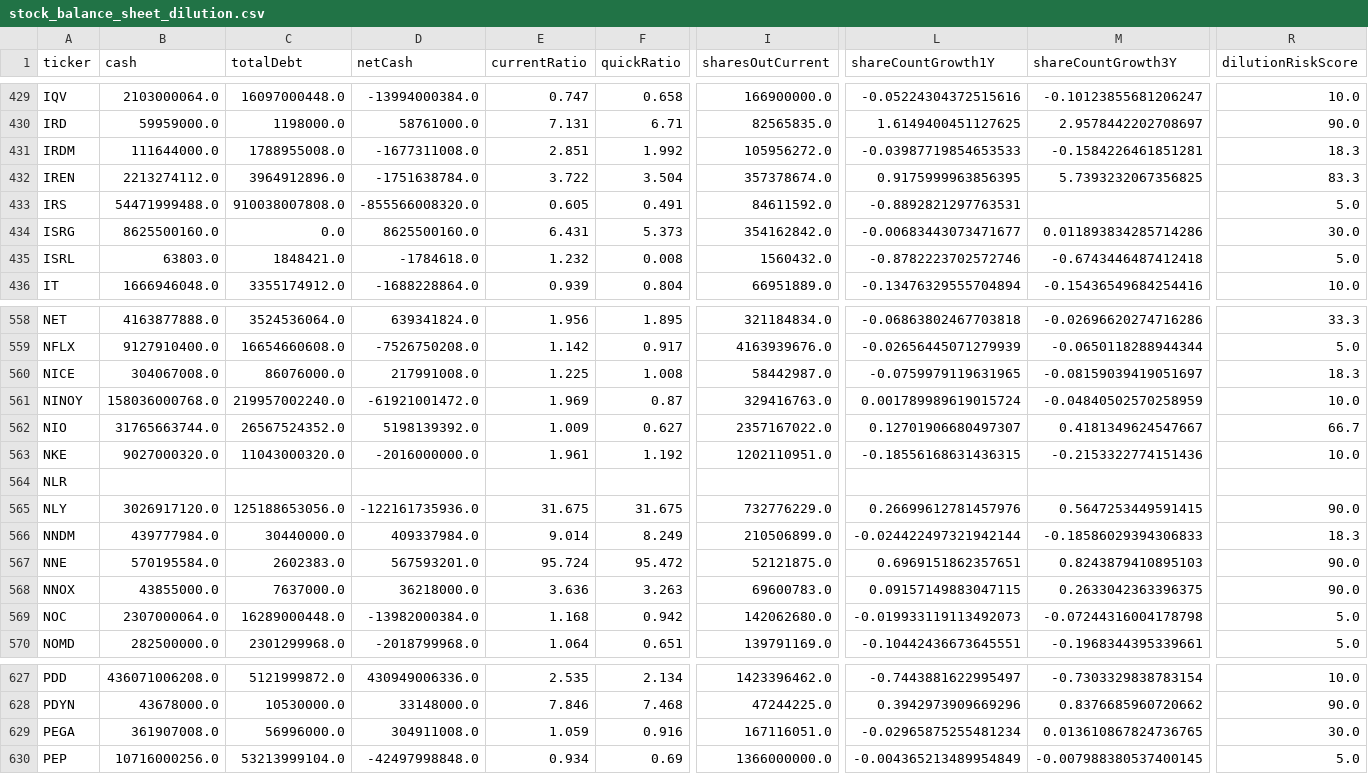
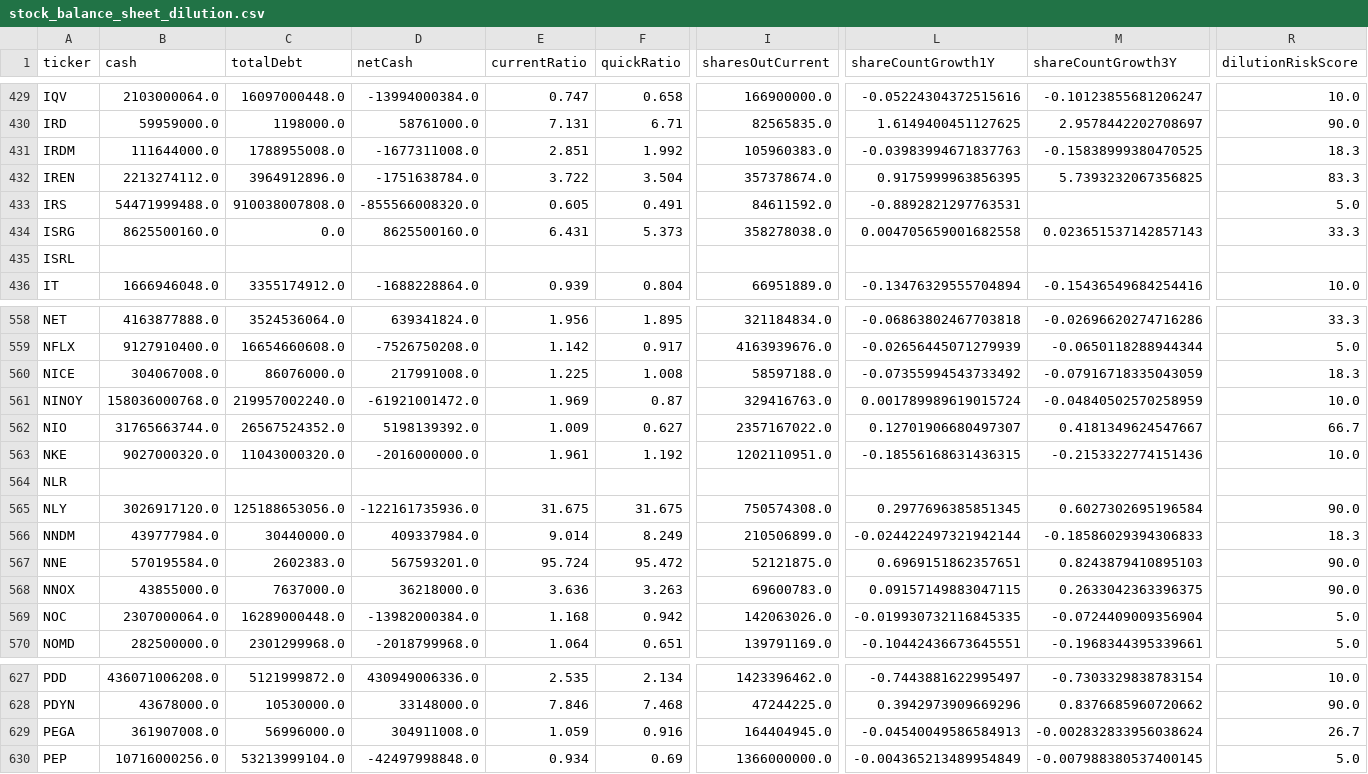
Before and after one commit to aport550/majorah-data, a CSV file: data/stock_balance_sheet_dilution.csv, drawn as a sheet; only a part is shown, gaps mark what is left out; the diff covers the shown part only; the diff names each change by its address in the sheet, - before the commit and + after, or states it on an @@ line.

```diff
--- a/data/stock_balance_sheet_dilution.csv
+++ b/data/stock_balance_sheet_dilution.csv
-I431 (sharesOutCurrent): 105956272.0
+I431 (sharesOutCurrent): 105960383.0
-L431 (shareCountGrowth1Y): -0.03987719854653533
+L431 (shareCountGrowth1Y): -0.03983994671837763
-M431 (shareCountGrowth3Y): -0.1584226461851281
+M431 (shareCountGrowth3Y): -0.15838999380470525
-I434 (sharesOutCurrent): 354162842.0
+I434 (sharesOutCurrent): 358278038.0
-L434 (shareCountGrowth1Y): -0.00683443073471677
+L434 (shareCountGrowth1Y): 0.004705659001682558
-M434 (shareCountGrowth3Y): 0.011893834285714286
+M434 (shareCountGrowth3Y): 0.023651537142857143
-R434 (dilutionRiskScore): 30.0
+R434 (dilutionRiskScore): 33.3
-B435 (cash): 63803.0
+B435 (cash): (empty)
-C435 (totalDebt): 1848421.0
+C435 (totalDebt): (empty)
-D435 (netCash): -1784618.0
+D435 (netCash): (empty)
-E435 (currentRatio): 1.232
+E435 (currentRatio): (empty)
-F435 (quickRatio): 0.008
+F435 (quickRatio): (empty)
-I435 (sharesOutCurrent): 1560432.0
+I435 (sharesOutCurrent): (empty)
-L435 (shareCountGrowth1Y): -0.8782223702572746
+L435 (shareCountGrowth1Y): (empty)
-M435 (shareCountGrowth3Y): -0.6743446487412418
+M435 (shareCountGrowth3Y): (empty)
-R435 (dilutionRiskScore): 5.0
+R435 (dilutionRiskScore): (empty)
-I560 (sharesOutCurrent): 58442987.0
+I560 (sharesOutCurrent): 58597188.0
-L560 (shareCountGrowth1Y): -0.0759979119631965
+L560 (shareCountGrowth1Y): -0.07355994543733492
-M560 (shareCountGrowth3Y): -0.08159039419051697
+M560 (shareCountGrowth3Y): -0.07916718335043059
-I565 (sharesOutCurrent): 732776229.0
+I565 (sharesOutCurrent): 750574308.0
-L565 (shareCountGrowth1Y): 0.26699612781457976
+L565 (shareCountGrowth1Y): 0.2977696385851345
-M565 (shareCountGrowth3Y): 0.5647253449591415
+M565 (shareCountGrowth3Y): 0.6027302695196584
-I569 (sharesOutCurrent): 142062680.0
+I569 (sharesOutCurrent): 142063026.0
-L569 (shareCountGrowth1Y): -0.019933119113492073
+L569 (shareCountGrowth1Y): -0.019930732116845335
-M569 (shareCountGrowth3Y): -0.07244316004178798
+M569 (shareCountGrowth3Y): -0.0724409009356904
-I629 (sharesOutCurrent): 167116051.0
+I629 (sharesOutCurrent): 164404945.0
-L629 (shareCountGrowth1Y): -0.02965875255481234
+L629 (shareCountGrowth1Y): -0.04540049586584913
-M629 (shareCountGrowth3Y): 0.013610867824736765
+M629 (shareCountGrowth3Y): -0.002832833956038624
-R629 (dilutionRiskScore): 30.0
+R629 (dilutionRiskScore): 26.7
```
Also changed, not shown: 86 edited cells elsewhere in this file, data/macro_dimension_scores.csv, data/market_scenario_daily_scores.csv, 42 other files.
